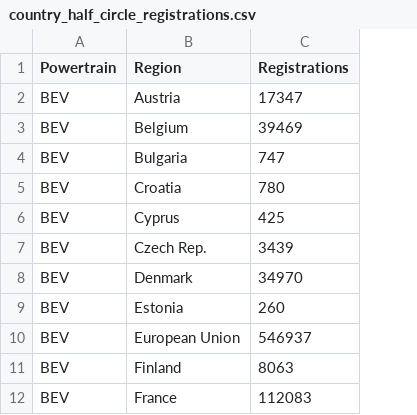
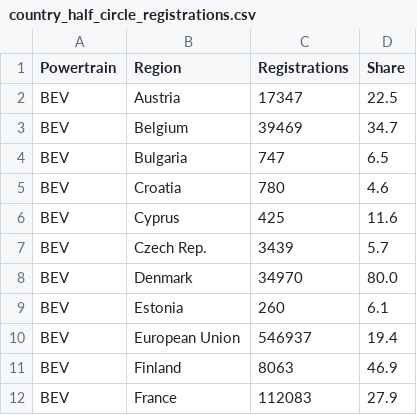
Before and after one commit to Transport-Environment/ACEA_Dashboard, a CSV file: country_half_circle_registrations.csv, drawn as a sheet; only a part is shown; the diff names each change by its address in the sheet, - before the commit and + after, or states it on an @@ line.

Commit message:
Update country_half_circle_registrations.csv

```diff
--- a/country_half_circle_registrations.csv
+++ b/country_half_circle_registrations.csv
+column D (Share), rows 2-12: 22.5 | 34.7 | 6.5 | 4.6 | 11.6 | 5.7 | 80.0 | 6.1 | 19.4 | 46.9 | 27.9
```
